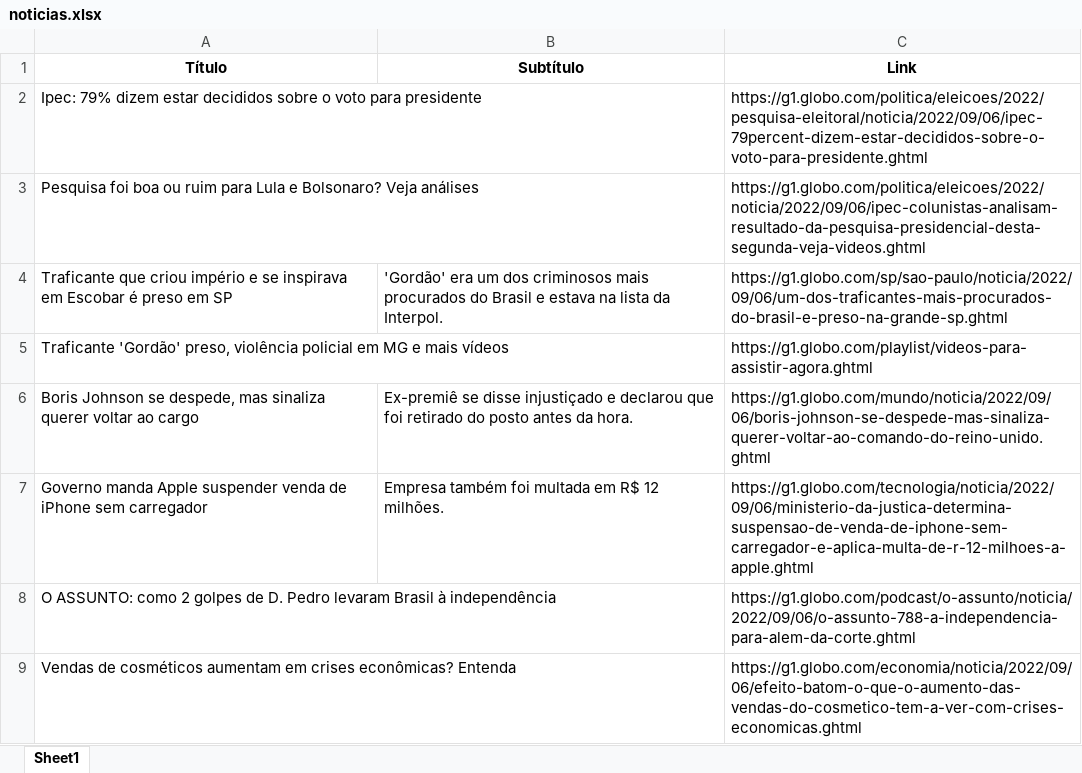
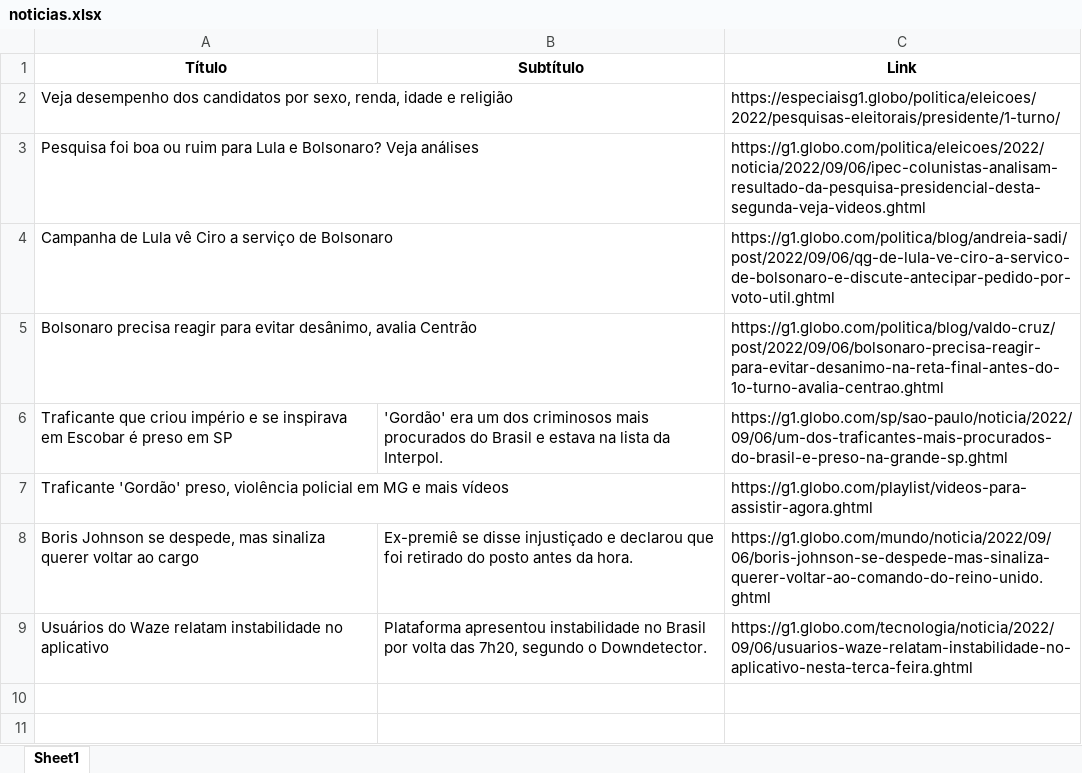
Before and after one commit to guiworldtv2/testeando-publico, an Excel workbook: noticias.xlsx, sheet Sheet1, drawn as a sheet; values as stored, in another font and other column widths than the file's, no borders; removed rows and columns are numbered as before the commit, all else as after; the diff names each change by its address in the sheet, - before the commit and + after, or states it on an @@ line.

```diff
--- a/noticias.xlsx (sheet Sheet1)
+++ b/noticias.xlsx (sheet Sheet1)
-row 2: Ipec: 79% dizem estar decididos sobre o voto para presidente |  | https://g1.globo.com/politica/eleicoes/2022/pesquisa-eleitoral/noticia/2022/09/06/ipec-79percent-dizem-estar-decididos-sobre-o-voto-para-presidente.ghtml
+row 2: Veja desempenho dos candidatos por sexo, renda, idade e religião |  | https://especiaisg1.globo/politica/eleicoes/2022/pesquisas-eleitorais/presidente/1-turno/
+row 4: Campanha de Lula vê Ciro a serviço de Bolsonaro |  | https://g1.globo.com/politica/blog/andreia-sadi/post/2022/09/06/qg-de-lula-ve-ciro-a-servico-de-bolsonaro-e-discute-antecipar-pedido-por-voto-util.ghtml
+row 5: Bolsonaro precisa reagir para evitar desânimo, avalia Centrão |  | https://g1.globo.com/politica/blog/valdo-cruz/post/2022/09/06/bolsonaro-precisa-reagir-para-evitar-desanimo-na-reta-final-antes-do-1o-turno-avalia-centrao.ghtml
-row 7: Governo manda Apple suspender venda de iPhone sem carregador | Empresa também foi multada em R$ 12 milhões. | https://g1.globo.com/tecnologia/noticia/2022/09/06/ministerio-da-justica-determina-suspensao-de-venda-de-iphone-sem-carregador-e-aplica-multa-de-r-12-milhoes-a-apple.ghtml
-row 8: O ASSUNTO: como 2 golpes de D. Pedro levaram Brasil à independência |  | https://g1.globo.com/podcast/o-assunto/noticia/2022/09/06/o-assunto-788-a-independencia-para-alem-da-corte.ghtml
-row 9: Vendas de cosméticos aumentam em crises econômicas? Entenda |  | https://g1.globo.com/economia/noticia/2022/09/06/efeito-batom-o-que-o-aumento-das-vendas-do-cosmetico-tem-a-ver-com-crises-economicas.ghtml
+row 9: Usuários do Waze relatam instabilidade no aplicativo | Plataforma apresentou instabilidade no Brasil por volta das 7h20, segundo o Downdetector. | https://g1.globo.com/tecnologia/noticia/2022/09/06/usuarios-waze-relatam-instabilidade-no-aplicativo-nesta-terca-feira.ghtml
```
